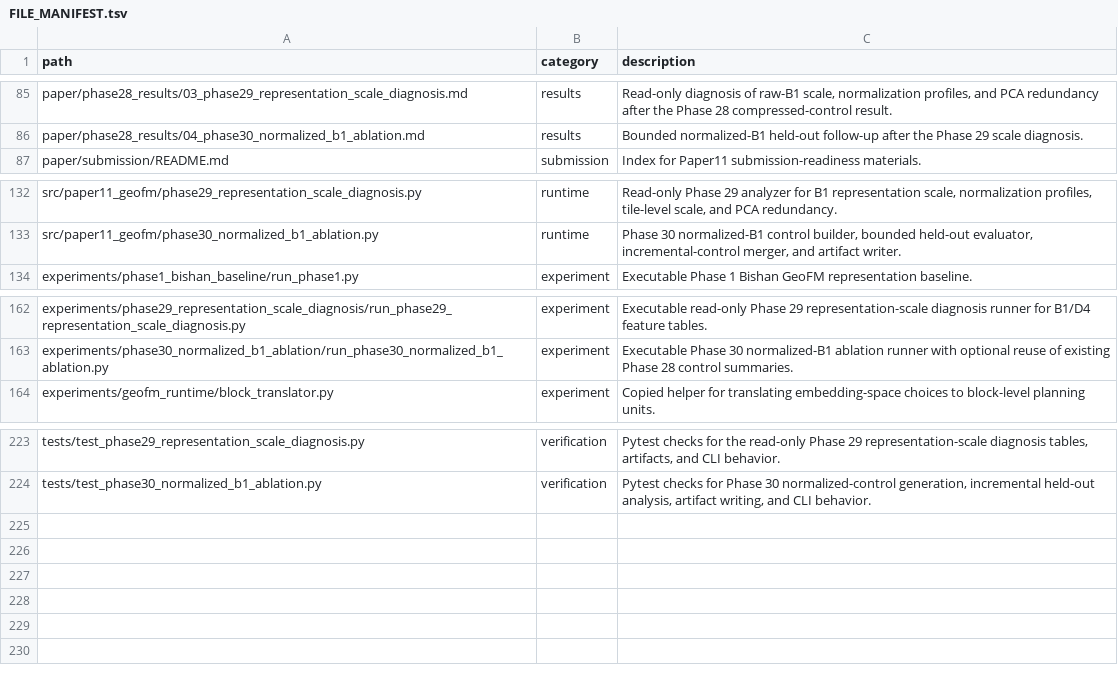
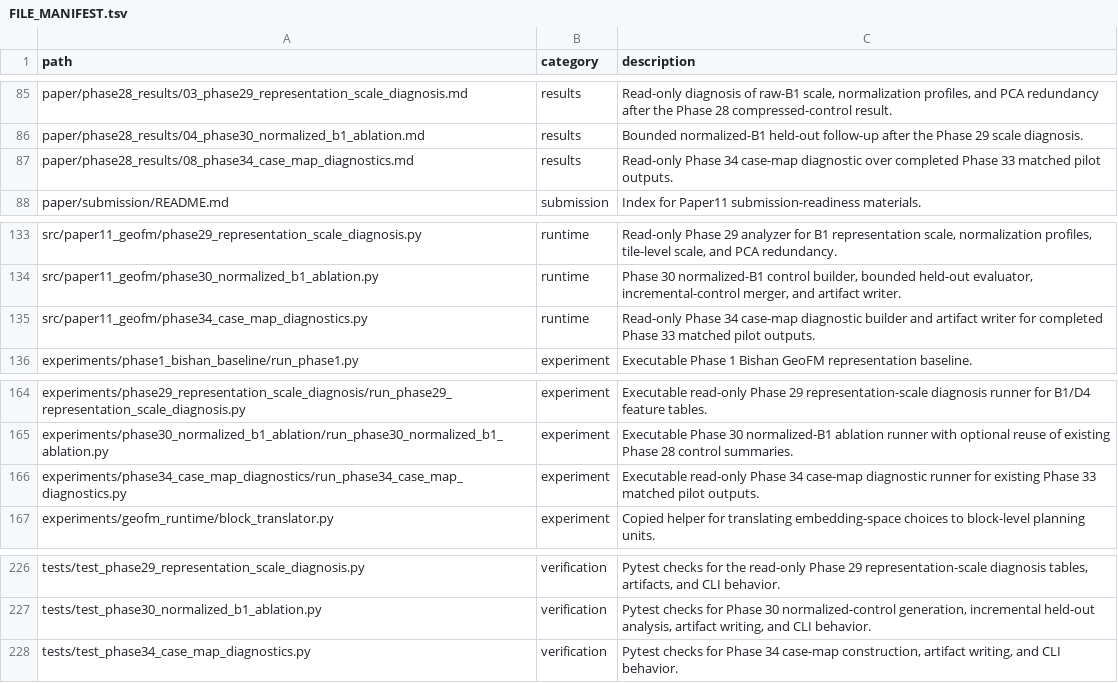
Before and after one commit to zhouning/paper11-geofm-farmland-suitability-rl, a TSV file: reproducibility/FILE_MANIFEST.tsv, drawn as a sheet; only a part is shown, gaps mark what is left out; the diff names each change by its address in the sheet, - before the commit and + after, or states it on an @@ line.

Commit message:
feat: add Phase 34 case-map diagnostics

```diff
--- a/reproducibility/FILE_MANIFEST.tsv
+++ b/reproducibility/FILE_MANIFEST.tsv
+row 87: paper/phase28_results/08_phase34_case_map_diagnostics.md | results | Read-only Phase 34 case-map diagnostic over completed Phase 33 matched pilot outputs.
+row 135: src/paper11_geofm/phase34_case_map_diagnostics.py | runtime | Read-only Phase 34 case-map diagnostic builder and artifact writer for completed Phase 33 matched pilot outputs.
+row 166: experiments/phase34_case_map_diagnostics/run_phase34_case_map_diagnostics.py | experiment | Executable read-only Phase 34 case-map diagnostic runner for existing Phase 33 matched pilot outputs.
+row 228: tests/test_phase34_case_map_diagnostics.py | verification | Pytest checks for Phase 34 case-map construction, artifact writing, and CLI behavior.
```
Also changed, not shown: 7 other files.
